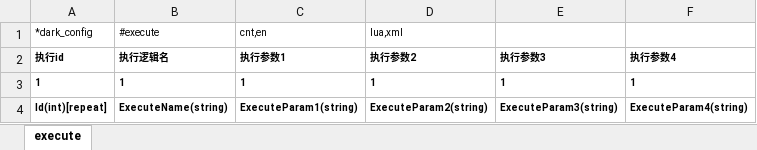
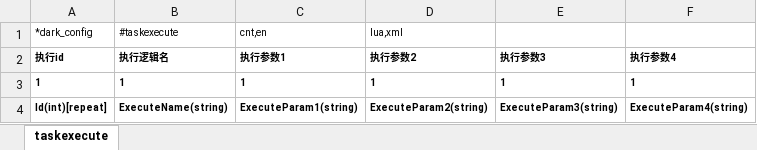
Before and after one commit to lori227/KFrame, an Excel workbook: _resource/excel/R-任务-执行输出-(框架定义,策划填写).xlsx, sheet taskexecute, drawn as a sheet; values as stored, in another font and other column widths than the file's, no borders; the diff names each change by its address in the sheet, - before the commit and + after, or states it on an @@ line.

```diff
--- a/_resource/excel/R-任务-执行输出-(框架定义,策划填写).xlsx (sheet taskexecute)
+++ b/_resource/excel/R-任务-执行输出-(框架定义,策划填写).xlsx (sheet taskexecute)
-sheet tab: execute
+sheet tab: taskexecute
-B1: #execute
+B1: #taskexecute
```
Also changed, not shown: _resource/excel/K-框架-配置列表-(框架维护,请勿修改).xlsx, _resource/excel/R-任务-任务链刷新-(框架定义,策划填写).xlsx, 5 other files.
